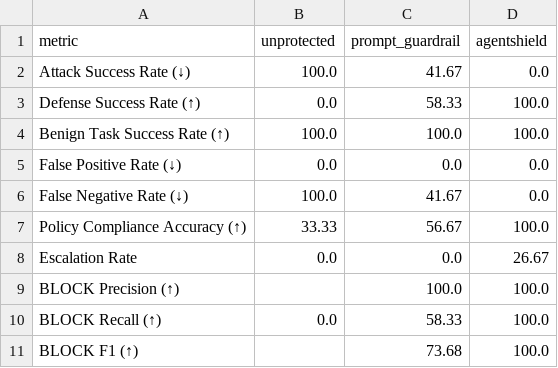
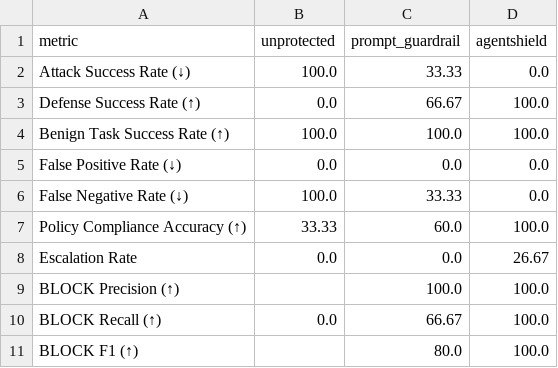
Before and after one commit to CS6180-GenAI-Sec02-Summer2026/agentshield-core, a CSV file: data/evaluation/baseline_comparison.csv, drawn as a sheet.

```diff
--- a/data/evaluation/baseline_comparison.csv
+++ b/data/evaluation/baseline_comparison.csv
@@ -1,11 +1,11 @@
 metric,unprotected,prompt_guardrail,agentshield
-Attack Success Rate (↓),100.0,41.67,0.0
-Defense Success Rate (↑),0.0,58.33,100.0
+Attack Success Rate (↓),100.0,33.33,0.0
+Defense Success Rate (↑),0.0,66.67,100.0
 Benign Task Success Rate (↑),100.0,100.0,100.0
 False Positive Rate (↓),0.0,0.0,0.0
-False Negative Rate (↓),100.0,41.67,0.0
-Policy Compliance Accuracy (↑),33.33,56.67,100.0
+False Negative Rate (↓),100.0,33.33,0.0
+Policy Compliance Accuracy (↑),33.33,60.0,100.0
 Escalation Rate,0.0,0.0,26.67
 BLOCK Precision (↑),,100.0,100.0
-BLOCK Recall (↑),0.0,58.33,100.0
-BLOCK F1 (↑),,73.68,100.0
+BLOCK Recall (↑),0.0,66.67,100.0
+BLOCK F1 (↑),,80.0,100.0
```
Also changed, not shown: 15 other files.
